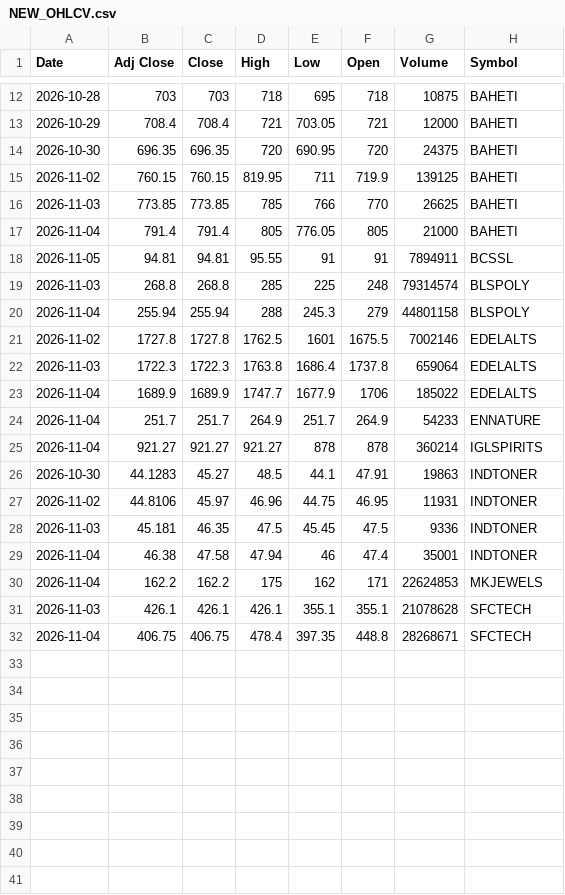
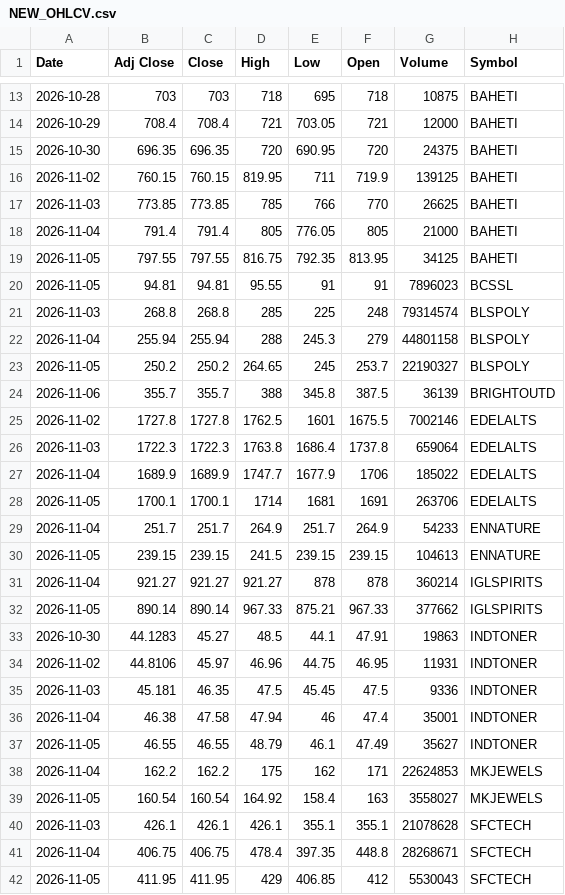
Before and after one commit to VarunNeel/alphatrace-feed, a CSV file: ohlcv/new/NEW_OHLCV.csv, drawn as a sheet; only a part is shown, gaps mark what is left out; the diff covers the shown part only.

```diff
--- a/ohlcv/new/NEW_OHLCV.csv
+++ b/ohlcv/new/NEW_OHLCV.csv
@@ -17,5 +18,8 @@ Date,Adj Close,Close,High,Low,Open,Volume,Symbol
 2026-11-04,791.4,791.4,805,776.05,805,21000,BAHETI
-2026-11-05,94.81,94.81,95.55,91,91,7894911,BCSSL
+2026-11-05,797.55,797.55,816.75,792.35,813.95,34125,BAHETI
+2026-11-05,94.81,94.81,95.55,91,91,7896023,BCSSL
 2026-11-03,268.8,268.8,285,225,248,79314574,BLSPOLY
 2026-11-04,255.94,255.94,288,245.3,279,44801158,BLSPOLY
+2026-11-05,250.2,250.2,264.65,245,253.7,22190327,BLSPOLY
+2026-11-06,355.7,355.7,388,345.8,387.5,36139,BRIGHTOUTD
 2026-11-02,1727.8,1727.8,1762.5,1601,1675.5,7002146,EDELALTS
@@ -23,4 +27,7 @@ Date,Adj Close,Close,High,Low,Open,Volume,Symbol
 2026-11-04,1689.9,1689.9,1747.7,1677.9,1706,185022,EDELALTS
+2026-11-05,1700.1,1700.1,1714,1681,1691,263706,EDELALTS
 2026-11-04,251.7,251.7,264.9,251.7,264.9,54233,ENNATURE
+2026-11-05,239.15,239.15,241.5,239.15,239.15,104613,ENNATURE
 2026-11-04,921.27,921.27,921.27,878,878,360214,IGLSPIRITS
+2026-11-05,890.14,890.14,967.33,875.21,967.33,377662,IGLSPIRITS
 2026-10-30,44.1283,45.27,48.5,44.1,47.91,19863,INDTONER
@@ -29,4 +36,7 @@ Date,Adj Close,Close,High,Low,Open,Volume,Symbol
 2026-11-04,46.38,47.58,47.94,46,47.4,35001,INDTONER
+2026-11-05,46.55,46.55,48.79,46.1,47.49,35627,INDTONER
 2026-11-04,162.2,162.2,175,162,171,22624853,MKJEWELS
+2026-11-05,160.54,160.54,164.92,158.4,163,3558027,MKJEWELS
 2026-11-03,426.1,426.1,426.1,355.1,355.1,21078628,SFCTECH
 2026-11-04,406.75,406.75,478.4,397.35,448.8,28268671,SFCTECH
+2026-11-05,411.95,411.95,429,406.85,412,5530043,SFCTECH
```
Also changed, not shown: 1 added row elsewhere in this file, fundamentals/STOCKS_FLOAT.csv, fundamentals/nse_classification.csv, 2 other files.
